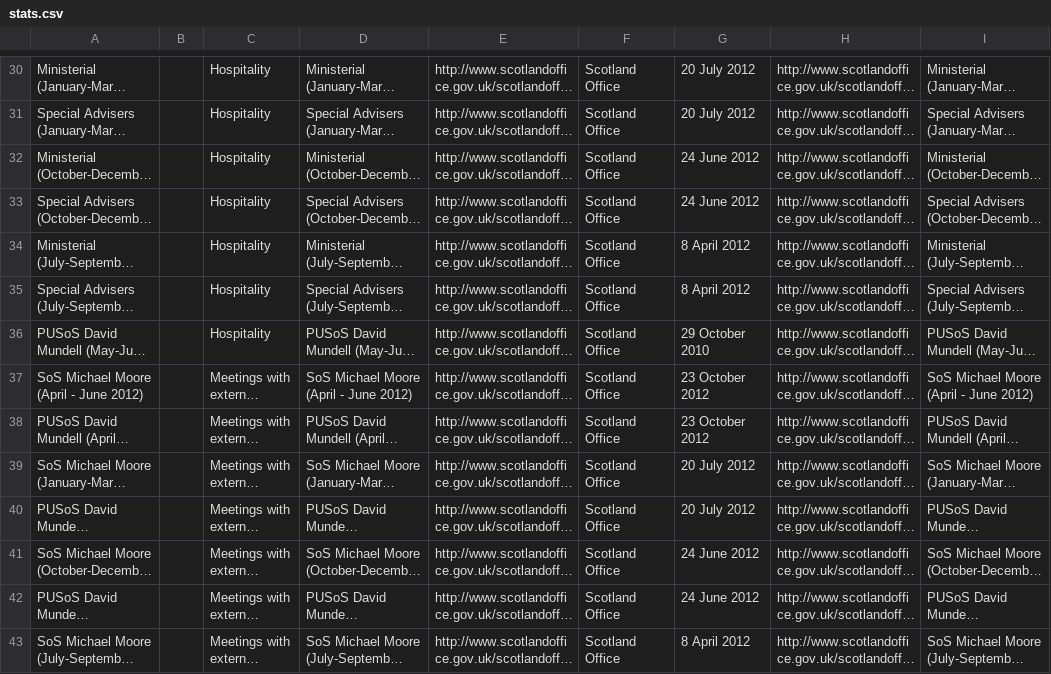
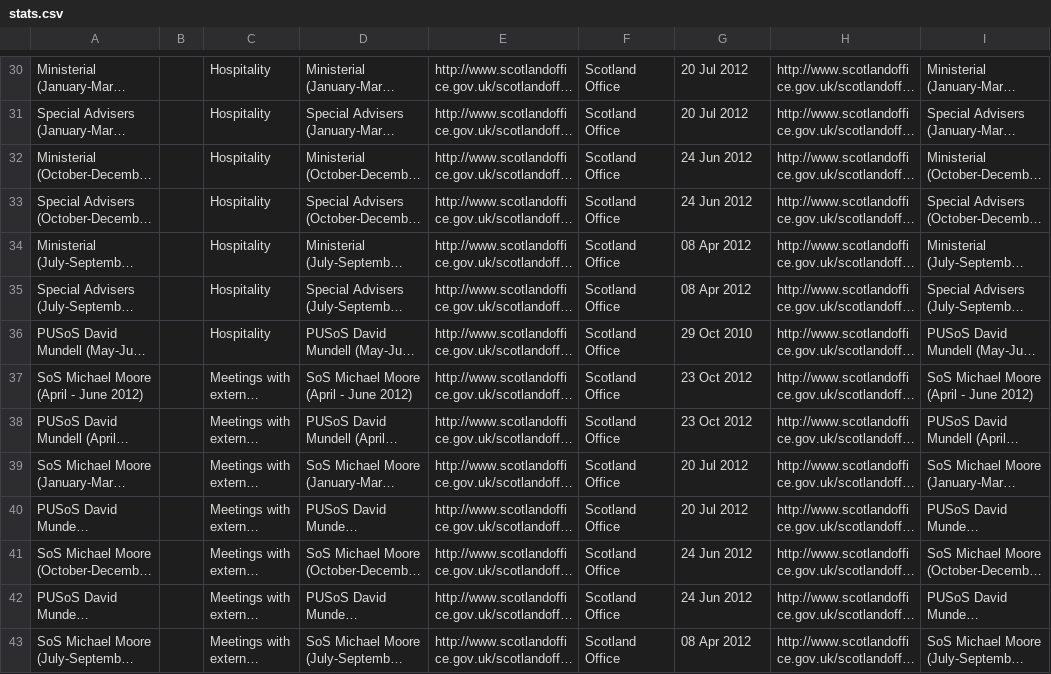
Before and after one commit to scraperdragon/gov.uk, a CSV file: http/scotland/stats.csv, drawn as a sheet; only a part is shown, gaps mark what is left out; long unchanged cells end in …; the diff covers the shown part only; the diff names each change by its address in the sheet, - before the commit and + after, or states it on an @@ line.

```diff
--- a/http/scotland/stats.csv
+++ b/http/scotland/stats.csv
-G30:G31: 20 July 2012
+G30:G31: 20 Jul 2012
-G32:G33: 24 June 2012
+G32:G33: 24 Jun 2012
-G34:G35: 8 April 2012
+G34:G35: 08 Apr 2012
-G36: 29 October 2010
+G36: 29 Oct 2010
-G37:G38: 23 October 2012
+G37:G38: 23 Oct 2012
-G39:G40: 20 July 2012
+G39:G40: 20 Jul 2012
-G41:G42: 24 June 2012
+G41:G42: 24 Jun 2012
-G43: 8 April 2012
+G43: 08 Apr 2012
```
Also changed, not shown: 78 edited cells elsewhere in this file, 3 other files.
